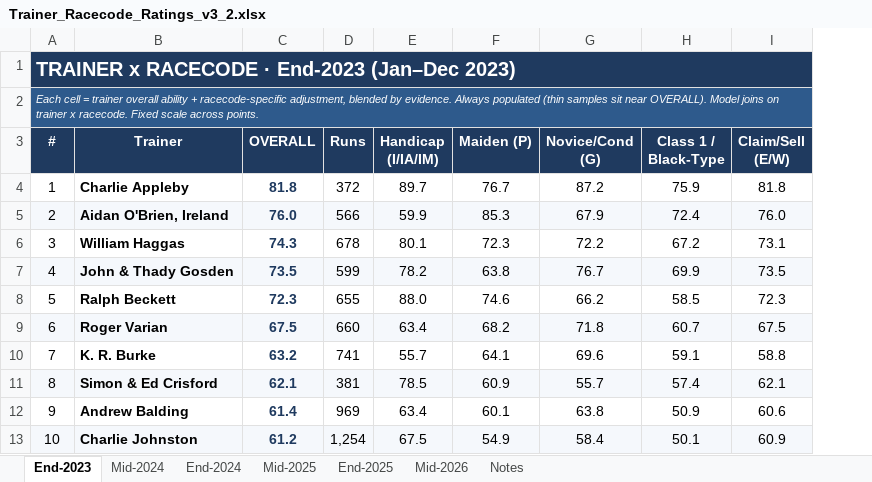
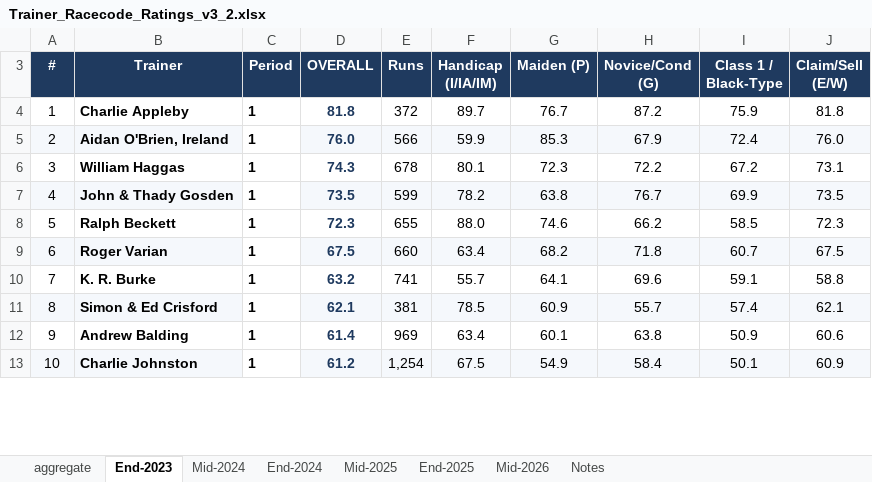
Before and after one commit to JonSarge/Kerdos, an Excel workbook: Trainer_Racecode_Ratings_v3_2.xlsx, sheet End-2023, drawn as a sheet; only a part is shown; values as stored, in another font and other column widths than the file's, no borders; conditional formats not drawn; removed rows and columns are numbered as before the commit, all else as after; the diff names each change by its address in the sheet, - before the commit and + after, or states it on an @@ line.

Commit message:
Trainer ratings prep

```diff
--- a/Trainer_Racecode_Ratings_v3_2.xlsx (sheet End-2023)
+++ b/Trainer_Racecode_Ratings_v3_2.xlsx (sheet End-2023)
+sheet tab: aggregate
+column C (Period), rows 4-13: all 1
@@ row 1 hidden: TRAINER x RACECODE · End-2023 (Jan–Dec 2023) @@
@@ row 2 hidden: Each cell = trainer overall ability + racecode-specific adjustment, blended by evidence. Always populated (thin samples sit near OVERALL). Model joins on trainer x racecode. Fixed scale across points. @@
```
Also changed, not shown: sheet Notes, sheet End-2025, sheet End-2024, sheet Mid-2025, sheet Mid-2024, sheet Mid-2026, 1 other file.
